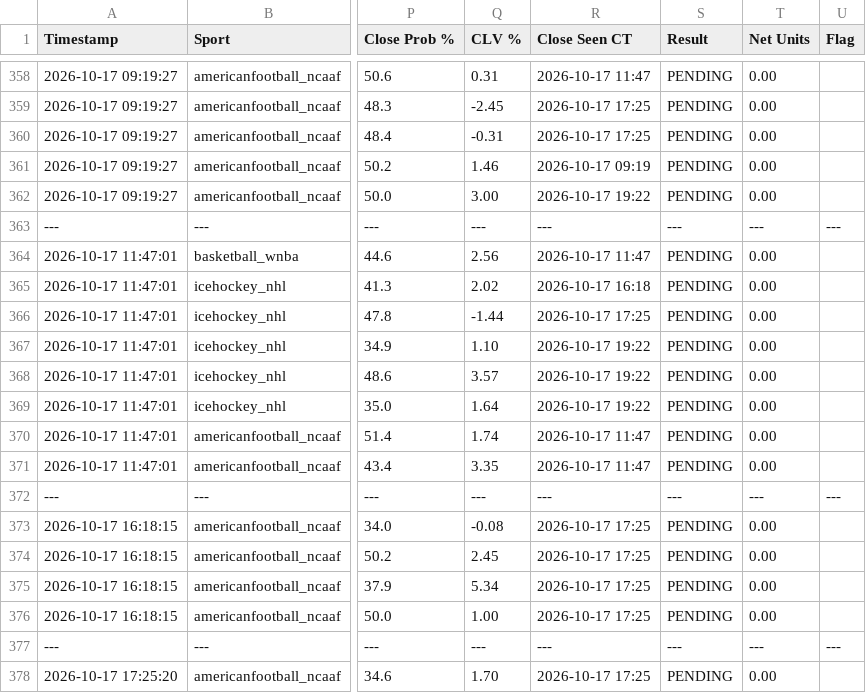
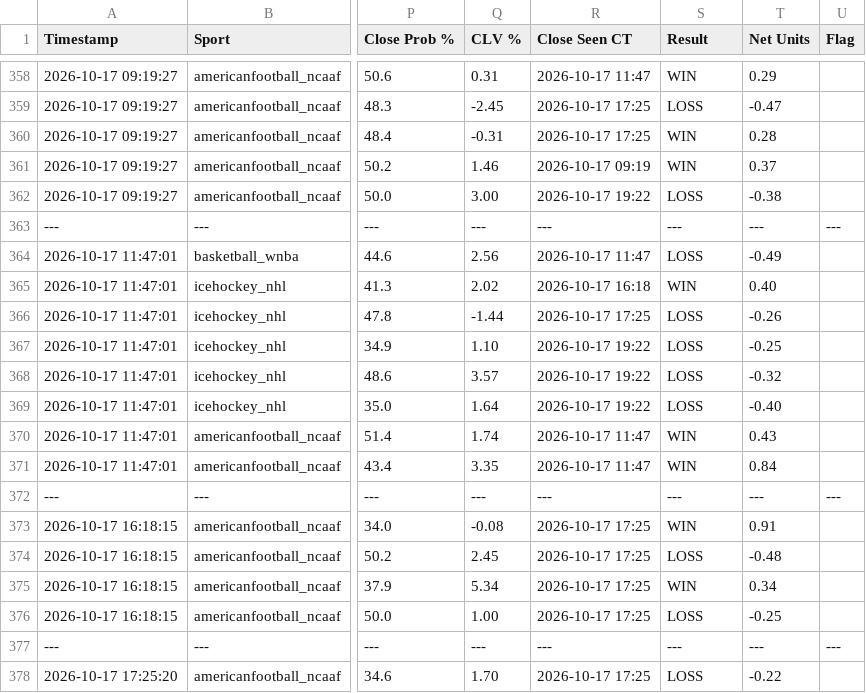
Before and after one commit to matthewmehl14-glitch/Game-Line-Pinny-Devig, a CSV file: ev_plays_log.csv, drawn as a sheet; only a part is shown, gaps mark what is left out; the diff covers the shown part only; the diff names each change by its address in the sheet, - before the commit and + after, or states it on an @@ line.

```diff
--- a/ev_plays_log.csv
+++ b/ev_plays_log.csv
-S358 (Result): PENDING
+S358 (Result): WIN
-T358 (Net Units): 0.00
+T358 (Net Units): 0.29
-S359 (Result): PENDING
+S359 (Result): LOSS
-T359 (Net Units): 0.00
+T359 (Net Units): -0.47
-S360:S361 (Result): PENDING
+S360:S361 (Result): WIN
-T360 (Net Units): 0.00
+T360 (Net Units): 0.28
-T361 (Net Units): 0.00
+T361 (Net Units): 0.37
-S362 (Result): PENDING
+S362 (Result): LOSS
-T362 (Net Units): 0.00
+T362 (Net Units): -0.38
-S364 (Result): PENDING
+S364 (Result): LOSS
-T364 (Net Units): 0.00
+T364 (Net Units): -0.49
-S365 (Result): PENDING
+S365 (Result): WIN
-T365 (Net Units): 0.00
+T365 (Net Units): 0.40
-S366:S369 (Result): PENDING
+S366:S369 (Result): LOSS
-T366 (Net Units): 0.00
+T366 (Net Units): -0.26
-T367 (Net Units): 0.00
+T367 (Net Units): -0.25
-T368 (Net Units): 0.00
+T368 (Net Units): -0.32
-T369 (Net Units): 0.00
+T369 (Net Units): -0.40
-S370:S371 (Result): PENDING
+S370:S371 (Result): WIN
-T370 (Net Units): 0.00
+T370 (Net Units): 0.43
-T371 (Net Units): 0.00
+T371 (Net Units): 0.84
-S373 (Result): PENDING
+S373 (Result): WIN
-T373 (Net Units): 0.00
+T373 (Net Units): 0.91
-S374 (Result): PENDING
+S374 (Result): LOSS
-T374 (Net Units): 0.00
+T374 (Net Units): -0.48
-S375 (Result): PENDING
+S375 (Result): WIN
-T375 (Net Units): 0.00
+T375 (Net Units): 0.34
-S376 (Result): PENDING
+S376 (Result): LOSS
-T376 (Net Units): 0.00
+T376 (Net Units): -0.25
-S378 (Result): PENDING
+S378 (Result): LOSS
-T378 (Net Units): 0.00
+T378 (Net Units): -0.22
```
Also changed, not shown: 44 edited cells elsewhere in this file.
